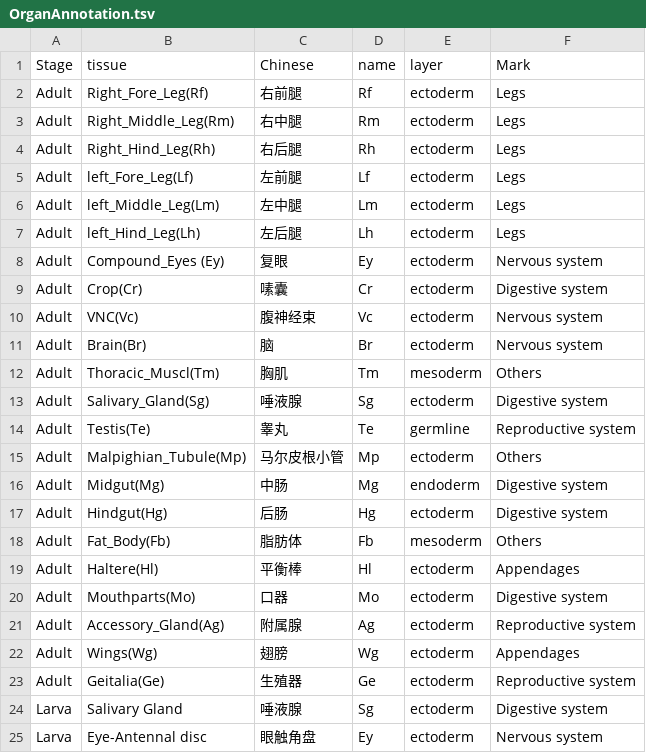
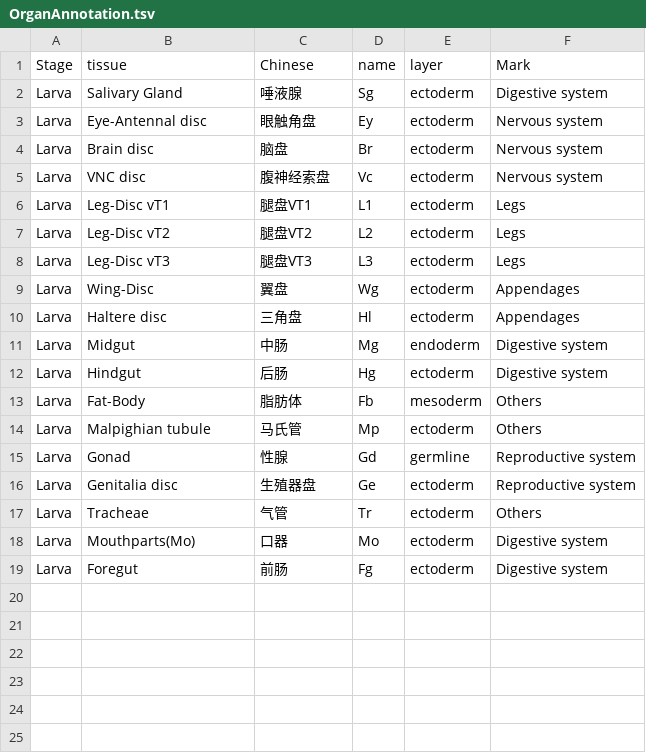
Before and after one commit to shadowdeng1994/NpDynamic, a TSV file: inst/TreeData/OrganAnnotation.tsv, drawn as a sheet; only a part is shown; the shorter side is filled out with more unchanged rows.

Commit message:
Update OrganAnnotation.tsv
Leave larva annotation only.

```diff
--- a/inst/TreeData/OrganAnnotation.tsv
+++ b/inst/TreeData/OrganAnnotation.tsv
@@ -1,24 +1,2 @@
 Stage	tissue	Chinese	name	layer	Mark
-Adult	Right_Fore_Leg(Rf)	右前腿	Rf	ectoderm	Legs
-Adult	Right_Middle_Leg(Rm)	右中腿	Rm	ectoderm	Legs
-Adult	Right_Hind_Leg(Rh)	右后腿	Rh	ectoderm	Legs
-Adult	left_Fore_Leg(Lf)	左前腿	Lf	ectoderm	Legs
-Adult	left_Middle_Leg(Lm)	左中腿	Lm	ectoderm	Legs
-Adult	left_Hind_Leg(Lh)	左后腿	Lh	ectoderm	Legs
-Adult	Compound_Eyes (Ey)	复眼	Ey	ectoderm	Nervous system
-Adult	Crop(Cr)	嗉囊	Cr	ectoderm	Digestive system
-Adult	VNC(Vc)	腹神经束	Vc	ectoderm	Nervous system
-Adult	Brain(Br)	脑	Br	ectoderm	Nervous system
-Adult	Thoracic_Muscl(Tm)	胸肌	Tm	mesoderm	Others
-Adult	Salivary_Gland(Sg)	唾液腺	Sg	ectoderm	Digestive system
-Adult	Testis(Te)	睾丸	Te	germline	Reproductive system
-Adult	Malpighian_Tubule(Mp)	马尔皮根小管	Mp	ectoderm	Others
-Adult	Midgut(Mg)	中肠	Mg	endoderm	Digestive system
-Adult	Hindgut(Hg)	后肠	Hg	ectoderm	Digestive system
-Adult	Fat_Body(Fb)	脂肪体	Fb	mesoderm	Others
-Adult	Haltere(Hl)	平衡棒	Hl	ectoderm	Appendages
-Adult	Mouthparts(Mo)	口器	Mo	ectoderm	Digestive system
-Adult	Accessory_Gland(Ag)	附属腺	Ag	ectoderm	Reproductive system
-Adult	Wings(Wg)	翅膀	Wg	ectoderm	Appendages
-Adult	Geitalia(Ge)	生殖器	Ge	ectoderm	Reproductive system
 Larva	Salivary Gland	唾液腺	Sg	ectoderm	Digestive system
```
